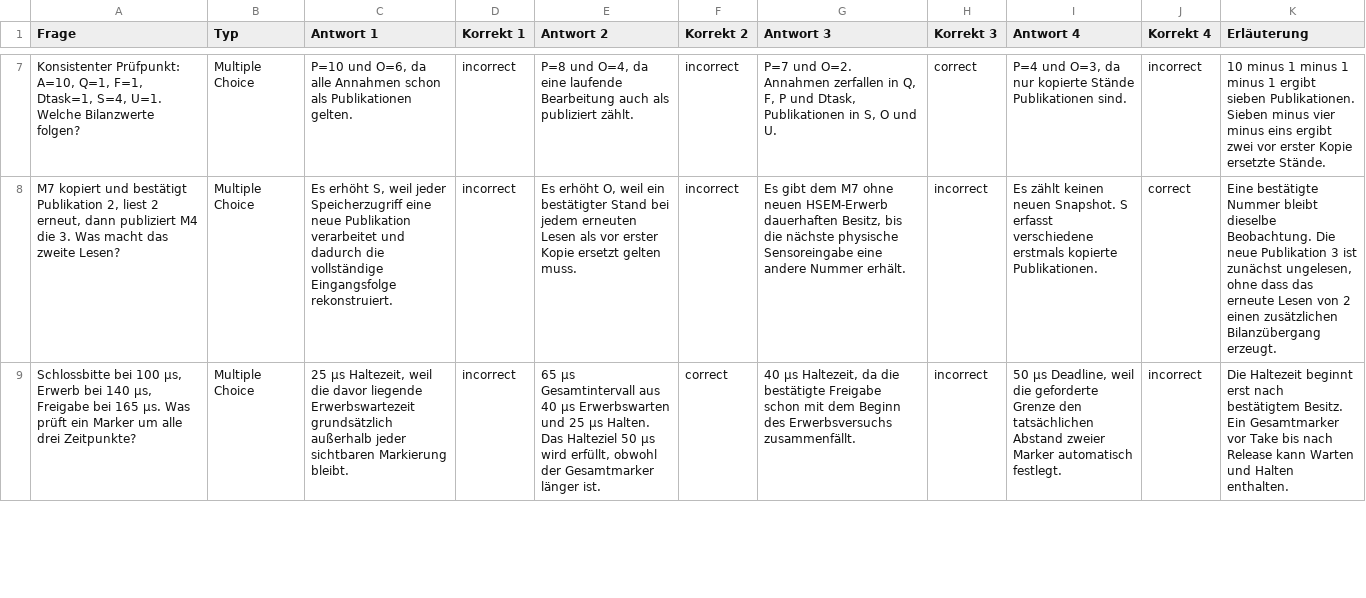
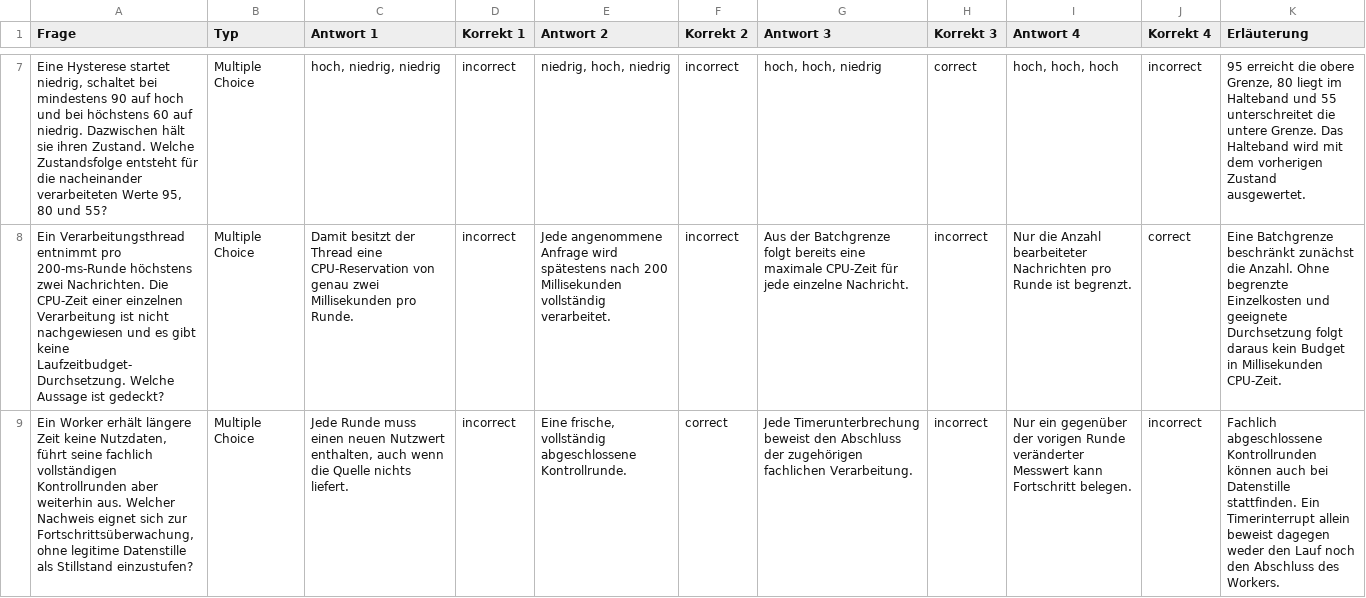
Before and after one commit to dantschi/echtzeitsysteme, a CSV file: quizacademy/quiz_09_capstone-architekturmuster.csv, drawn as a sheet; only a part is shown, gaps mark what is left out; the diff covers the shown part only; the diff names each change by its address in the sheet, - before the commit and + after, or states it on an @@ line.

```diff
--- a/quizacademy/quiz_09_capstone-architekturmuster.csv
+++ b/quizacademy/quiz_09_capstone-architekturmuster.csv
-A7 (Frage): Konsistenter Prüfpunkt: A=10, Q=1, F=1, Dtask=1, S=4, U=1. Welche Bilanzwerte folgen?
+A7 (Frage): Eine Hysterese startet niedrig, schaltet bei mindestens 90 auf hoch und bei höchstens 60 auf niedrig. Dazwischen hält sie ihren Zustand. Welche Zustandsfolge entsteht für die nacheinander verarbeiteten Werte 95, 80 und 55?
-C7 (Antwort 1): P=10 und O=6, da alle Annahmen schon als Publikationen gelten.
+C7 (Antwort 1): hoch, niedrig, niedrig
-E7 (Antwort 2): P=8 und O=4, da eine laufende Bearbeitung auch als publiziert zählt.
+E7 (Antwort 2): niedrig, hoch, niedrig
-G7 (Antwort 3): P=7 und O=2. Annahmen zerfallen in Q, F, P und Dtask, Publikationen in S, O und U.
+G7 (Antwort 3): hoch, hoch, niedrig
-I7 (Antwort 4): P=4 und O=3, da nur kopierte Stände Publikationen sind.
+I7 (Antwort 4): hoch, hoch, hoch
-K7 (Erläuterung): 10 minus 1 minus 1 minus 1 ergibt sieben Publikationen. Sieben minus vier minus eins ergibt zwei vor erster Kopie ersetzte Stände.
+K7 (Erläuterung): 95 erreicht die obere Grenze, 80 liegt im Halteband und 55 unterschreitet die untere Grenze. Das Halteband wird mit dem vorherigen Zustand ausgewertet.
-A8 (Frage): M7 kopiert und bestätigt Publikation 2, liest 2 erneut, dann publiziert M4 die 3. Was macht das zweite Lesen?
+A8 (Frage): Ein Verarbeitungsthread entnimmt pro 200-ms-Runde höchstens zwei Nachrichten. Die CPU-Zeit einer einzelnen Verarbeitung ist nicht nachgewiesen und es gibt keine Laufzeitbudget-Durchsetzung. Welche Aussage ist gedeckt?
-C8 (Antwort 1): Es erhöht S, weil jeder Speicherzugriff eine neue Publikation verarbeitet und dadurch die vollständige Eingangsfolge rekonstruiert.
+C8 (Antwort 1): Damit besitzt der Thread eine CPU-Reservation von genau zwei Millisekunden pro Runde.
-E8 (Antwort 2): Es erhöht O, weil ein bestätigter Stand bei jedem erneuten Lesen als vor erster Kopie ersetzt gelten muss.
+E8 (Antwort 2): Jede angenommene Anfrage wird spätestens nach 200 Millisekunden vollständig verarbeitet.
-G8 (Antwort 3): Es gibt dem M7 ohne neuen HSEM-Erwerb dauerhaften Besitz, bis die nächste physische Sensoreingabe eine andere Nummer erhält.
+G8 (Antwort 3): Aus der Batchgrenze folgt bereits eine maximale CPU-Zeit für jede einzelne Nachricht.
-I8 (Antwort 4): Es zählt keinen neuen Snapshot. S erfasst verschiedene erstmals kopierte Publikationen.
+I8 (Antwort 4): Nur die Anzahl bearbeiteter Nachrichten pro Runde ist begrenzt.
-K8 (Erläuterung): Eine bestätigte Nummer bleibt dieselbe Beobachtung. Die neue Publikation 3 ist zunächst ungelesen, ohne dass das erneute Lesen von 2 einen zusätzlichen Bilanzübergang erzeugt.
+K8 (Erläuterung): Eine Batchgrenze beschränkt zunächst die Anzahl. Ohne begrenzte Einzelkosten und geeignete Durchsetzung folgt daraus kein Budget in Millisekunden CPU-Zeit.
-A9 (Frage): Schlossbitte bei 100 µs, Erwerb bei 140 µs, Freigabe bei 165 µs. Was prüft ein Marker um alle drei Zeitpunkte?
+A9 (Frage): Ein Worker erhält längere Zeit keine Nutzdaten, führt seine fachlich vollständigen Kontrollrunden aber weiterhin aus. Welcher Nachweis eignet sich zur Fortschrittsüberwachung, ohne legitime Datenstille als Stillstand einzustufen?
-C9 (Antwort 1): 25 µs Haltezeit, weil die davor liegende Erwerbswartezeit grundsätzlich außerhalb jeder sichtbaren Markierung bleibt.
+C9 (Antwort 1): Jede Runde muss einen neuen Nutzwert enthalten, auch wenn die Quelle nichts liefert.
-E9 (Antwort 2): 65 µs Gesamtintervall aus 40 µs Erwerbswarten und 25 µs Halten. Das Halteziel 50 µs wird erfüllt, obwohl der Gesamtmarker länger ist.
+E9 (Antwort 2): Eine frische, vollständig abgeschlossene Kontrollrunde.
-G9 (Antwort 3): 40 µs Haltezeit, da die bestätigte Freigabe schon mit dem Beginn des Erwerbsversuchs zusammenfällt.
+G9 (Antwort 3): Jede Timerunterbrechung beweist den Abschluss der zugehörigen fachlichen Verarbeitung.
-I9 (Antwort 4): 50 µs Deadline, weil die geforderte Grenze den tatsächlichen Abstand zweier Marker automatisch festlegt.
+I9 (Antwort 4): Nur ein gegenüber der vorigen Runde veränderter Messwert kann Fortschritt belegen.
-K9 (Erläuterung): Die Haltezeit beginnt erst nach bestätigtem Besitz. Ein Gesamtmarker vor Take bis nach Release kann Warten und Halten enthalten.
+K9 (Erläuterung): Fachlich abgeschlossene Kontrollrunden können auch bei Datenstille stattfinden. Ein Timerinterrupt allein beweist dagegen weder den Lauf noch den Abschluss des Workers.
```
Also changed, not shown: 1 added row, 1 removed row and 36 edited cells elsewhere in this file, quizacademy/quiz_07_tracing-timing-analyse.csv, 22 other files.
